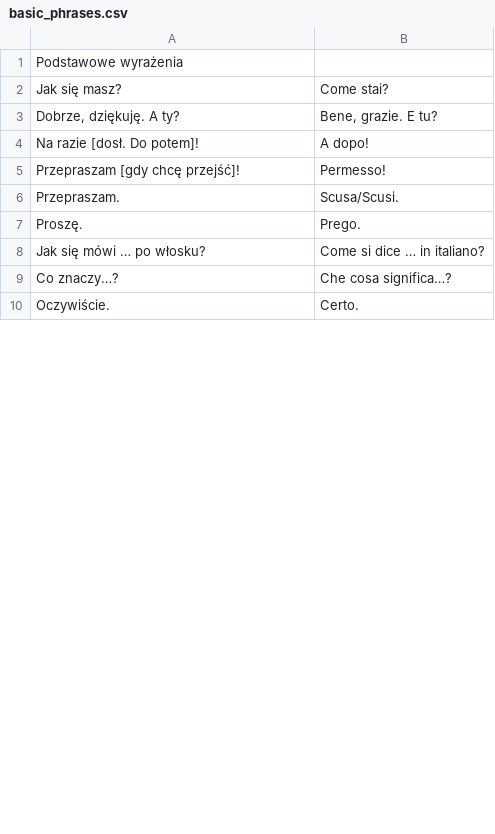
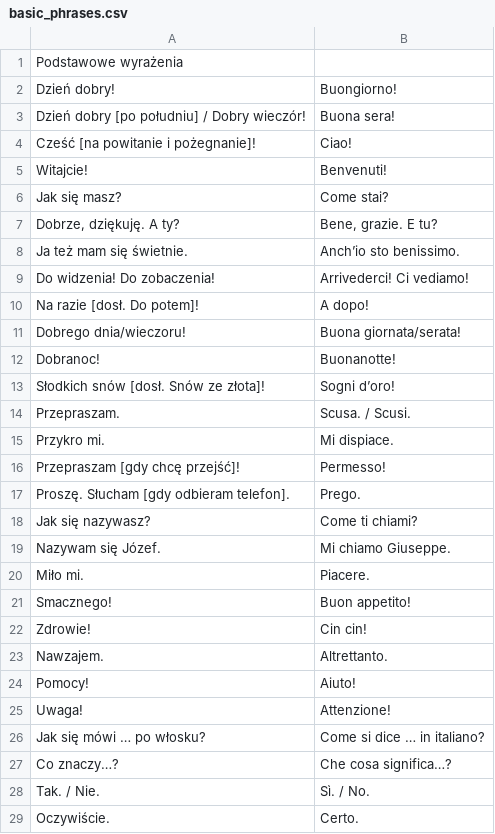
Before and after one commit to rafalur/Piacere_decks, a CSV file: italian/basic_phrases.csv, drawn as a sheet; only a part is shown; the diff covers the shown part only.

Commit message:
Few italian decks

```diff
--- a/italian/basic_phrases.csv
+++ b/italian/basic_phrases.csv
@@ -1,10 +1,29 @@
 "Podstawowe wyrażenia"
+"Dzień dobry!","Buongiorno!"
+"Dzień dobry [po południu] / Dobry wieczór!","Buona sera!"
+"Cześć [na powitanie i pożegnanie]!","Ciao!"
+"Witajcie!","Benvenuti!"
 "Jak się masz?","Come stai?"
 "Dobrze, dziękuję. A ty?","Bene, grazie. E tu?"
+"Ja też mam się świetnie.","Anch’io sto benissimo."
+"Do widzenia! Do zobaczenia!","Arrivederci! Ci vediamo!"
 "Na razie [dosł. Do potem]!","A dopo!"
+"Dobrego dnia/wieczoru!","Buona giornata/serata!"
+"Dobranoc!","Buonanotte!"
+"Słodkich snów [dosł. Snów ze złota]!","Sogni d’oro!"
+"Przepraszam.","Scusa. / Scusi."
+"Przykro mi.","Mi dispiace."
 "Przepraszam [gdy chcę przejść]!","Permesso!"
-"Przepraszam.","Scusa/Scusi."
-"Proszę.","Prego."
+"Proszę. Słucham [gdy odbieram telefon].","Prego."
+"Jak się nazywasz?","Come ti chiami?"
+"Nazywam się Józef.","Mi chiamo Giuseppe."
+"Miło mi.","Piacere."
+"Smacznego!","Buon appetito!"
+"Zdrowie!","Cin cin!"
+"Nawzajem.","Altrettanto."
+"Pomocy!","Aiuto!"
+"Uwaga!","Attenzione!"
 "Jak się mówi … po włosku?","Come si dice … in italiano?"
 "Co znaczy…?","Che cosa significa…?"
+"Tak. / Nie.","Sì. / No."
 "Oczywiście.","Certo."
```
Also changed, not shown: 5 added rows, 3 removed rows and 1 edited cell elsewhere in this file, 9 other files.
